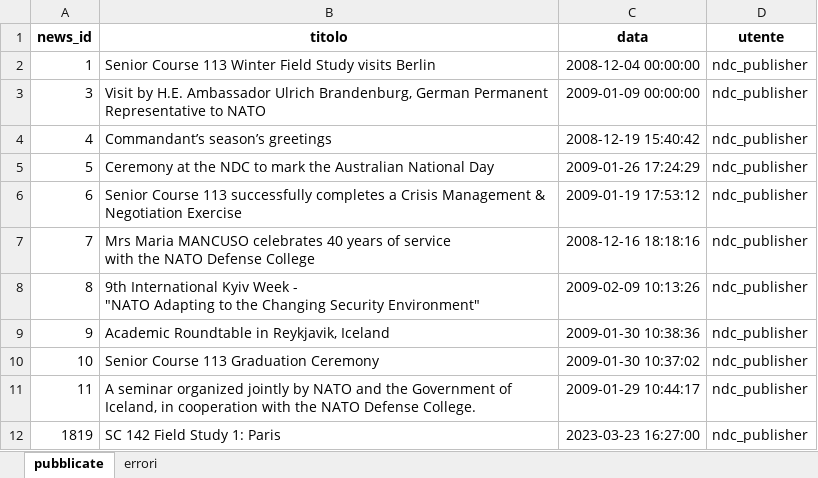
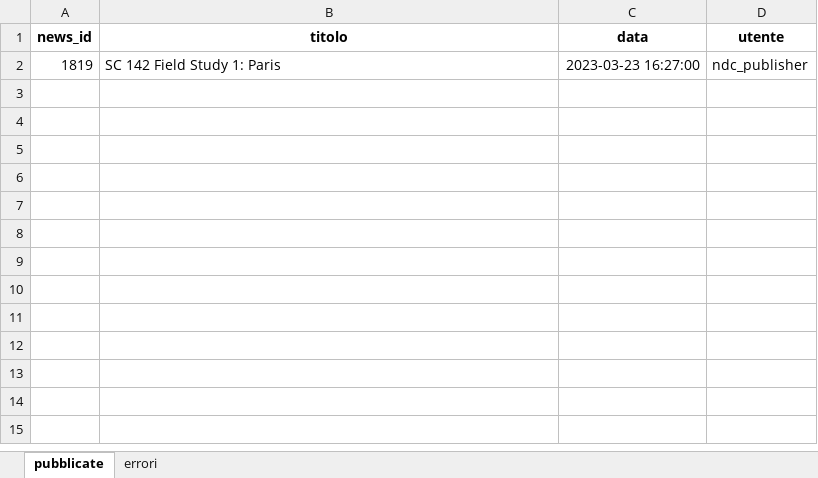
Before and after one commit to gbProgesi/NDC-DB-news, an Excel workbook: log_carga_noticias.xlsx, sheet pubblicate, drawn as a sheet; values as stored, in another font and other column widths than the file's, no borders; ↵ is a line break in a cell; the diff names each change by its address in the sheet, - before the commit and + after, or states it on an @@ line.

```diff
--- a/log_carga_noticias.xlsx (sheet pubblicate)
+++ b/log_carga_noticias.xlsx (sheet pubblicate)
-row 2: 1 | Senior Course 113 Winter Field Study visits Berlin | 2008-12-04 00:00:00 | ndc_publisher
-row 3: 3 | Visit by H.E. Ambassador Ulrich Brandenburg, German Permanent Representative to NATO | 2009-01-09 00:00:00 | ndc_publisher
-row 4: 4 | Commandant’s season’s greetings | 2008-12-19 15:40:42 | ndc_publisher
-row 5: 5 | Ceremony at the NDC to mark the Australian National Day | 2009-01-26 17:24:29 | ndc_publisher
-row 6: 6 | Senior Course 113 successfully completes a Crisis Management & Negotiation Exercise | 2009-01-19 17:53:12 | ndc_publisher
-row 7: 7 | Mrs Maria MANCUSO celebrates 40 years of service ↵ with the NATO Defense College | 2008-12-16 18:18:16 | ndc_publisher
-row 8: 8 | 9th International Kyiv Week - ↵ "NATO Adapting to the Changing Security Environment" | 2009-02-09 10:13:26 | ndc_publisher
-row 9: 9 | Academic Roundtable in Reykjavik, Iceland | 2009-01-30 10:38:36 | ndc_publisher
-row 10: 10 | Senior Course 113 Graduation Ceremony | 2009-01-30 10:37:02 | ndc_publisher
-row 11: 11 | A seminar organized jointly by NATO and the Government of Iceland, in cooperation with the NATO Defense College. | 2009-01-29 10:44:17 | ndc_publisher
```
Also changed, not shown: 16 other files.
